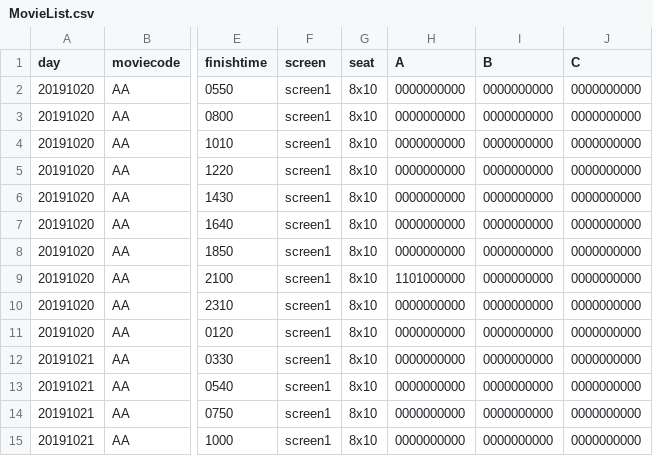
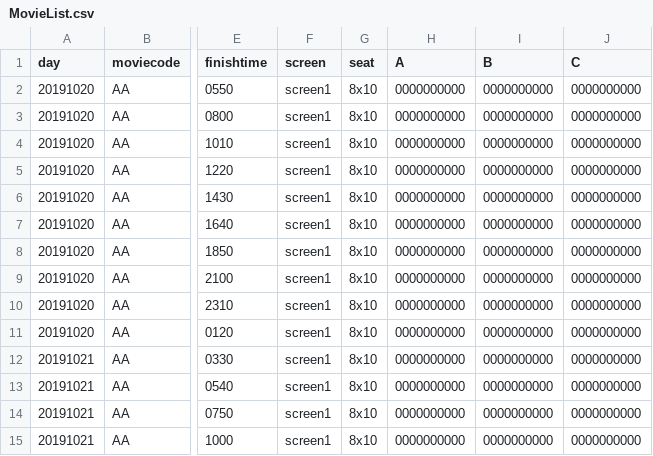
Before and after one commit to leejaeseung/Tickecter, a CSV file: Tickecter/MovieList.csv, drawn as a sheet; only a part is shown, gaps mark what is left out; the diff names each change by its address in the sheet, - before the commit and + after, or states it on an @@ line.

```diff
--- a/Tickecter/MovieList.csv
+++ b/Tickecter/MovieList.csv
-H9 (A): 1101000000
+H9 (A): 0000000000
```
Also changed, not shown: 3 other files.
